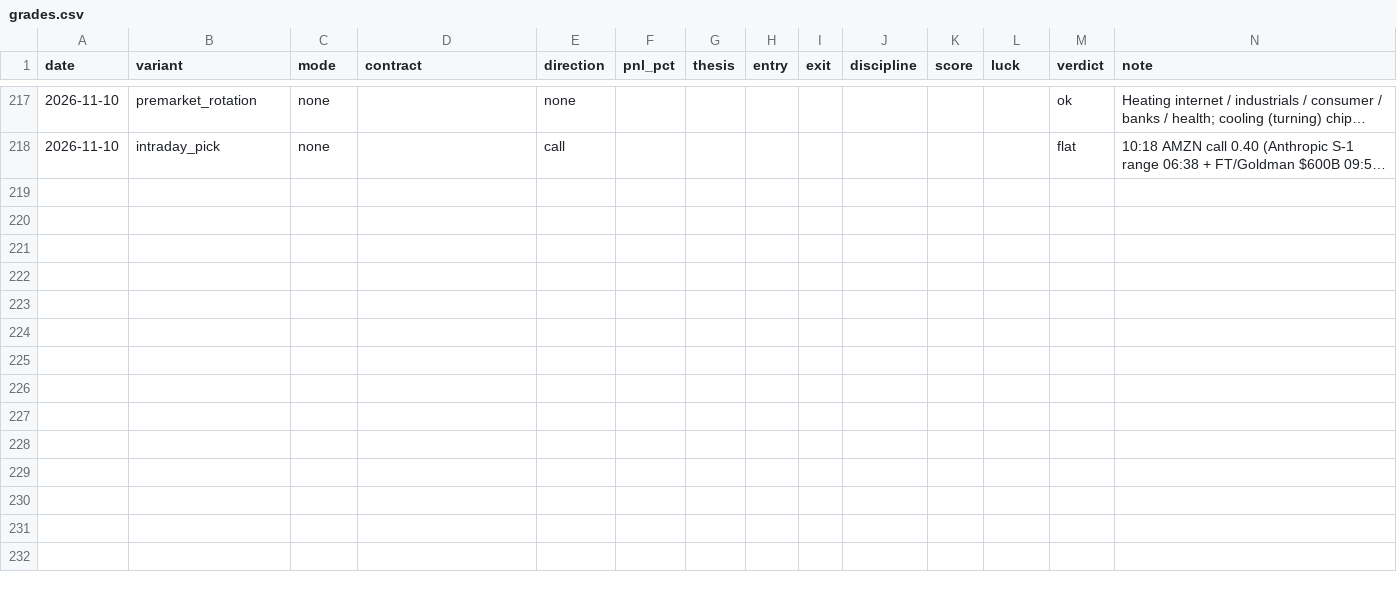
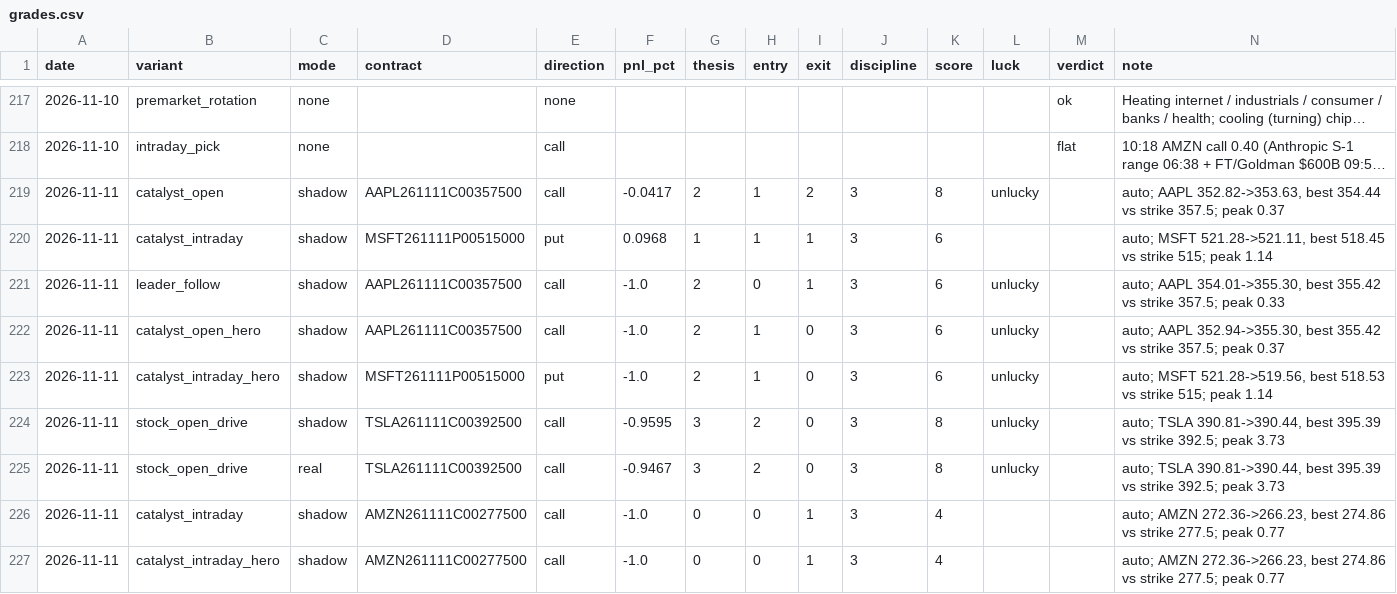
Before and after one commit to Cao-YMGG/Zero-or-Hero, a CSV file: journal/grades.csv, drawn as a sheet; only a part is shown, gaps mark what is left out; long unchanged cells end in …; the diff names each change by its address in the sheet, - before the commit and + after, or states it on an @@ line.

```diff
--- a/journal/grades.csv
+++ b/journal/grades.csv
+row 219: 2026-11-11 | catalyst_open | shadow | AAPL261111C00357500 | call | -0.0417 | 2 | 1 | 2 | 3 | 8 | unlucky |  | auto; AAPL 352.82->353.63, best 354.44 vs strike 357.5; peak 0.37
+row 220: 2026-11-11 | catalyst_intraday | shadow | MSFT261111P00515000 | put | 0.0968 | 1 | 1 | 1 | 3 | 6 |  |  | auto; MSFT 521.28->521.11, best 518.45 vs strike 515; peak 1.14
+row 221: 2026-11-11 | leader_follow | shadow | AAPL261111C00357500 | call | -1.0 | 2 | 0 | 1 | 3 | 6 | unlucky |  | auto; AAPL 354.01->355.30, best 355.42 vs strike 357.5; peak 0.33
+row 222: 2026-11-11 | catalyst_open_hero | shadow | AAPL261111C00357500 | call | -1.0 | 2 | 1 | 0 | 3 | 6 | unlucky |  | auto; AAPL 352.94->355.30, best 355.42 vs strike 357.5; peak 0.37
+row 223: 2026-11-11 | catalyst_intraday_hero | shadow | MSFT261111P00515000 | put | -1.0 | 2 | 1 | 0 | 3 | 6 | unlucky |  | auto; MSFT 521.28->519.56, best 518.53 vs strike 515; peak 1.14
+row 224: 2026-11-11 | stock_open_drive | shadow | TSLA261111C00392500 | call | -0.9595 | 3 | 2 | 0 | 3 | 8 | unlucky |  | auto; TSLA 390.81->390.44, best 395.39 vs strike 392.5; peak 3.73
+row 225: 2026-11-11 | stock_open_drive | real | TSLA261111C00392500 | call | -0.9467 | 3 | 2 | 0 | 3 | 8 | unlucky |  | auto; TSLA 390.81->390.44, best 395.39 vs strike 392.5; peak 3.73
+row 226: 2026-11-11 | catalyst_intraday | shadow | AMZN261111C00277500 | call | -1.0 | 0 | 0 | 1 | 3 | 4 |  |  | auto; AMZN 272.36->266.23, best 274.86 vs strike 277.5; peak 0.77
+row 227: 2026-11-11 | catalyst_intraday_hero | shadow | AMZN261111C00277500 | call | -1.0 | 0 | 0 | 1 | 3 | 4 |  |  | auto; AMZN 272.36->266.23, best 274.86 vs strike 277.5; peak 0.77
```
Also changed, not shown: journal/equity.csv, journal/exits.csv, 7 other files.
